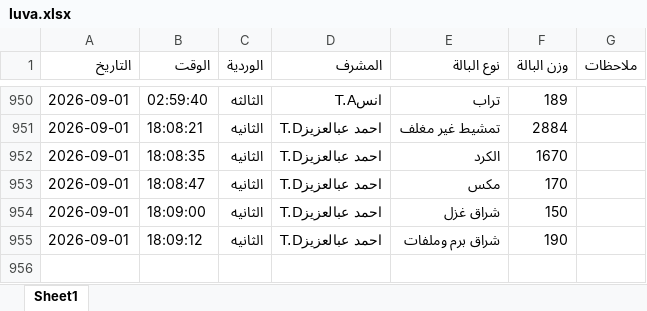
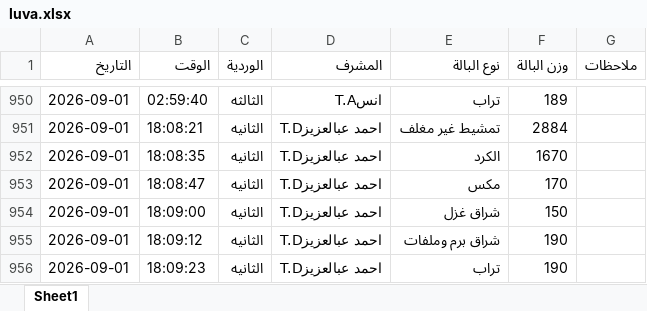
Before and after one commit to mahmedabdallh123/BELYARN, an Excel workbook: luva.xlsx, sheet Sheet1, drawn as a sheet; only a part is shown, gaps mark what is left out; values as stored, in another font and other column widths than the file's, no borders; the diff names each change by its address in the sheet, - before the commit and + after, or states it on an @@ line.

Commit message:
إدخال جديد

```diff
--- a/luva.xlsx (sheet Sheet1)
+++ b/luva.xlsx (sheet Sheet1)
+row 956: 2026-09-01 | 18:09:23 | الثانيه | احمد عبالعزيزT.D | تراب | 190
```
